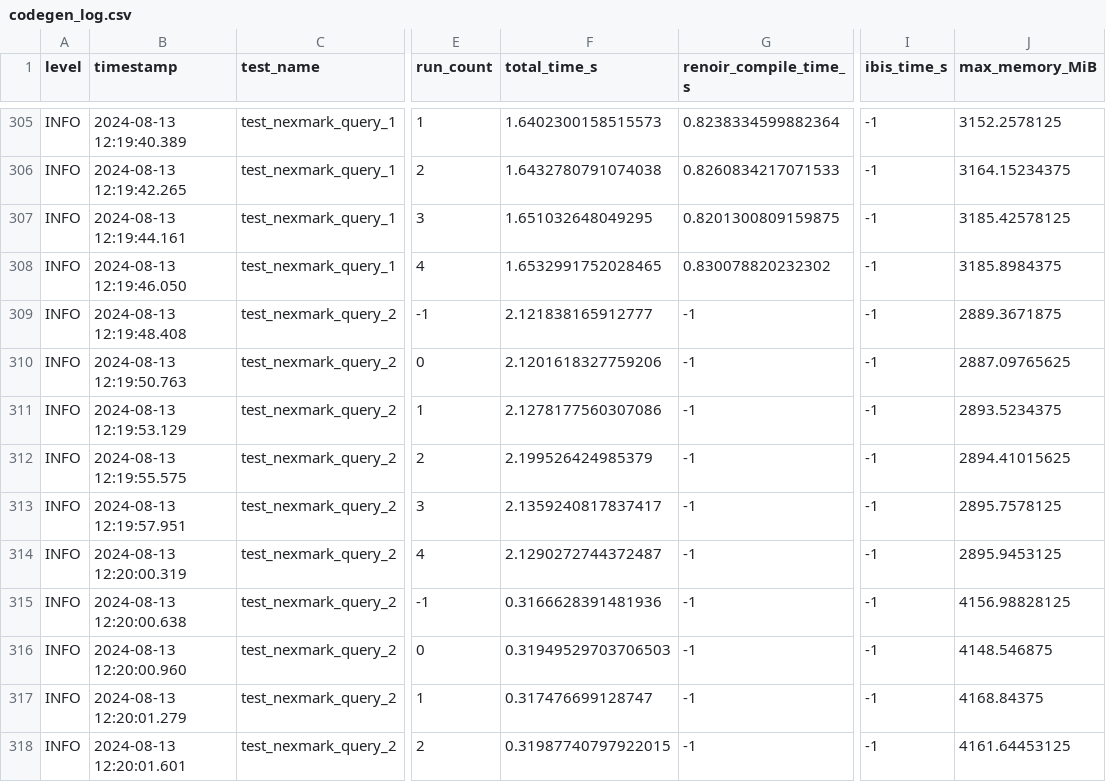
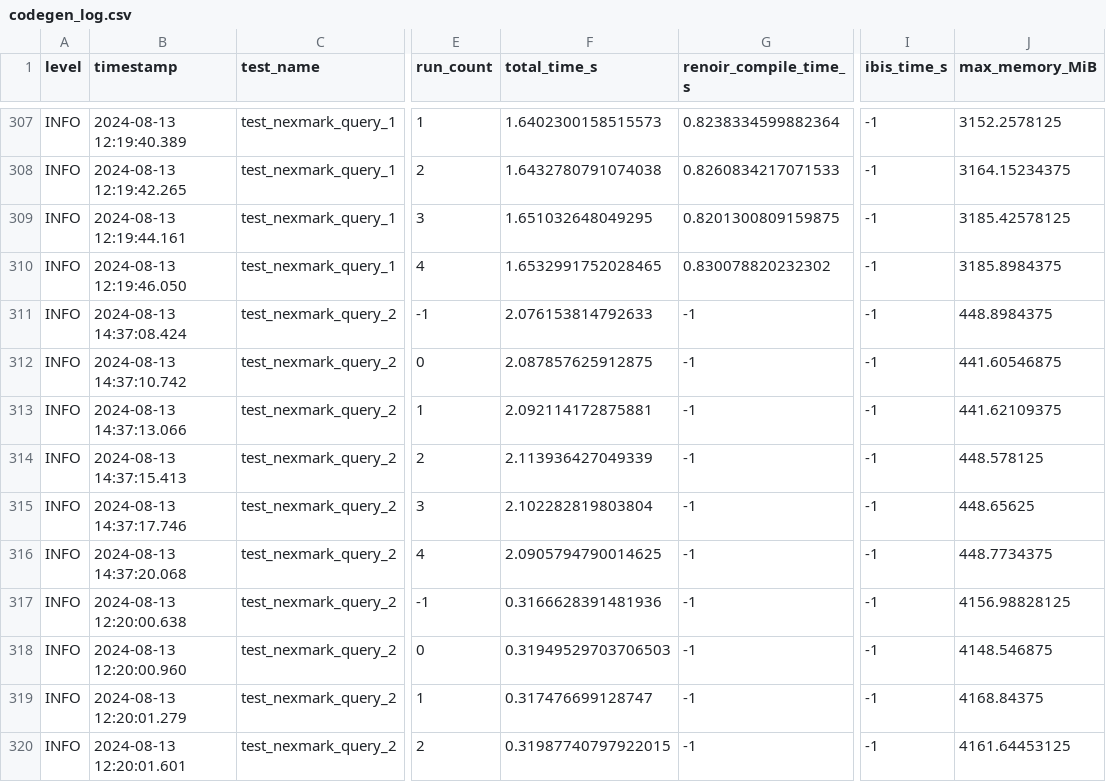
Before and after one commit to carloronconi/ibis-renoir-compiler, a CSV file: log/scenario/10M_s1-s4_sola1_v6/codegen_log.csv, drawn as a sheet; only a part is shown, gaps mark what is left out; addresses are those after the commit; the diff covers the shown part only; the diff names each change by its address in the sheet, - before the commit and + after, or states it on an @@ line.

```diff
--- a/log/scenario/10M_s1-s4_sola1_v6/codegen_log.csv
+++ b/log/scenario/10M_s1-s4_sola1_v6/codegen_log.csv
-B311 (timestamp): 2024-08-13 12:19:48.408
+B311 (timestamp): 2024-08-13 14:37:08.424
-F311 (total_time_s): 2.121838165912777
+F311 (total_time_s): 2.076153814792633
-J311 (max_memory_MiB): 2889.3671875
+J311 (max_memory_MiB): 448.8984375
-B312 (timestamp): 2024-08-13 12:19:50.763
+B312 (timestamp): 2024-08-13 14:37:10.742
-F312 (total_time_s): 2.1201618327759206
+F312 (total_time_s): 2.087857625912875
-J312 (max_memory_MiB): 2887.09765625
+J312 (max_memory_MiB): 441.60546875
-B313 (timestamp): 2024-08-13 12:19:53.129
+B313 (timestamp): 2024-08-13 14:37:13.066
-F313 (total_time_s): 2.1278177560307086
+F313 (total_time_s): 2.092114172875881
-J313 (max_memory_MiB): 2893.5234375
+J313 (max_memory_MiB): 441.62109375
-B314 (timestamp): 2024-08-13 12:19:55.575
+B314 (timestamp): 2024-08-13 14:37:15.413
-F314 (total_time_s): 2.199526424985379
+F314 (total_time_s): 2.113936427049339
-J314 (max_memory_MiB): 2894.41015625
+J314 (max_memory_MiB): 448.578125
-B315 (timestamp): 2024-08-13 12:19:57.951
+B315 (timestamp): 2024-08-13 14:37:17.746
-F315 (total_time_s): 2.1359240817837417
+F315 (total_time_s): 2.102282819803804
-J315 (max_memory_MiB): 2895.7578125
+J315 (max_memory_MiB): 448.65625
-B316 (timestamp): 2024-08-13 12:20:00.319
+B316 (timestamp): 2024-08-13 14:37:20.068
-F316 (total_time_s): 2.1290272744372487
+F316 (total_time_s): 2.0905794790014625
-J316 (max_memory_MiB): 2895.9453125
+J316 (max_memory_MiB): 448.7734375
```
Also changed, not shown: 2 added rows and 14 edited cells elsewhere in this file, 2 other files.
